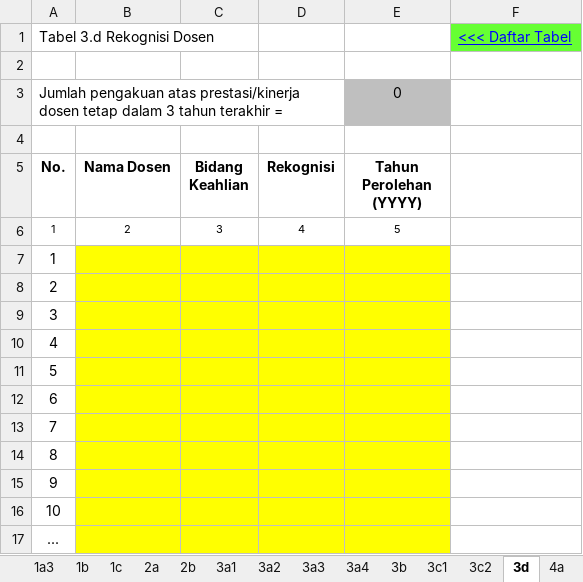
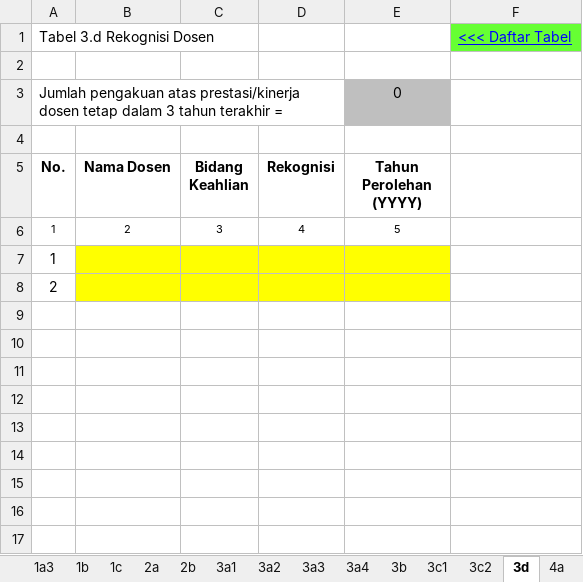
Before and after one commit to LukmanulHakim18/kriteria, an Excel workbook: common/required/kriteria9/apt/template/kuantitatif_akademik.xlsx, sheet 3d, drawn as a sheet; values as stored, in another font and other column widths than the file's, no borders; the diff names each change by its address in the sheet, - before the commit and + after, or states it on an @@ line.

```diff
--- a/common/required/kriteria9/apt/template/kuantitatif_akademik.xlsx (sheet 3d)
+++ b/common/required/kriteria9/apt/template/kuantitatif_akademik.xlsx (sheet 3d)
-row 9: 3
-row 10: 4
-row 11: 5
-row 12: 6
-row 13: 7
-row 14: 8
-row 15: 9
-row 16: 10
-row 17: ...
```
Also changed, not shown: sheet 1c, sheet 1a1, sheet 5h4, sheet 3a1, sheet 1a2, sheet 5b1, 9 more sheets, 3 other files.
